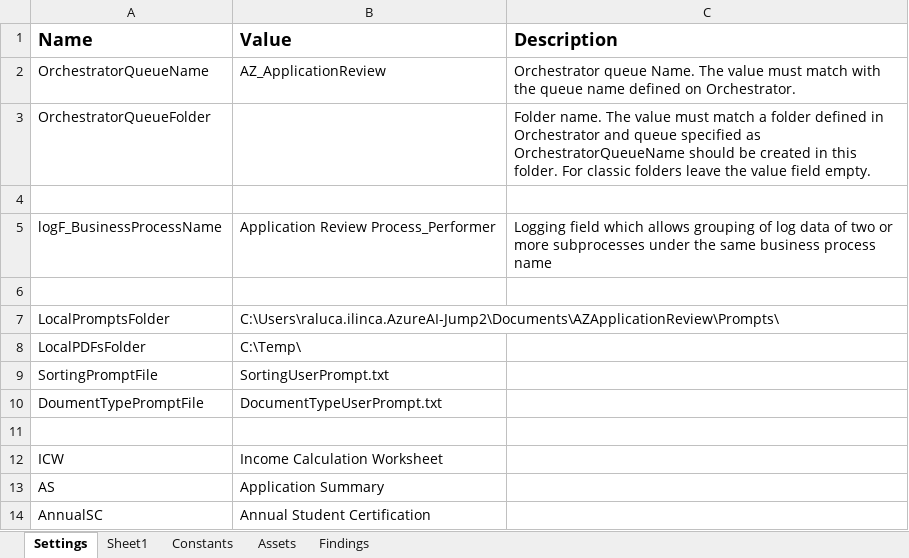
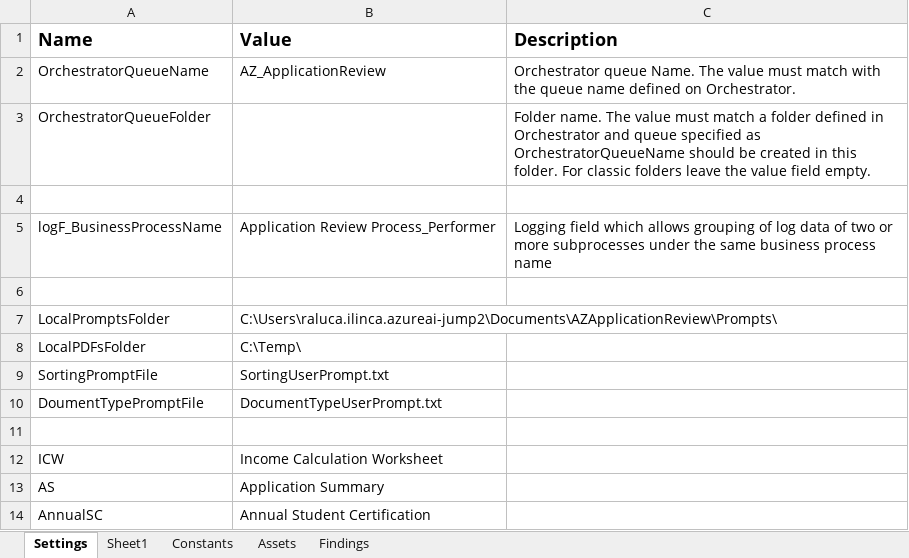
Before and after one commit to Dominiuminc/Application-Review-Process_Performer, an Excel workbook: Data/Config.xlsx, sheet Settings, drawn as a sheet; only a part is shown; values as stored, in another font and other column widths than the file's, no borders; 1 other sheet too large or unreadable and not compared; the diff names each change by its address in the sheet, - before the commit and + after, or states it on an @@ line.

```diff
--- a/Data/Config.xlsx (sheet Settings)
+++ b/Data/Config.xlsx (sheet Settings)
-B7 (Value): C:\Users\raluca.ilinca.AzureAI-Jump2\Documents\AZApplicationReview\Prompts\
+B7 (Value): C:\Users\raluca.ilinca.azureai-jump2\Documents\AZApplicationReview\Prompts\
```
Also changed, not shown: sheet Assets, 10 other files.
